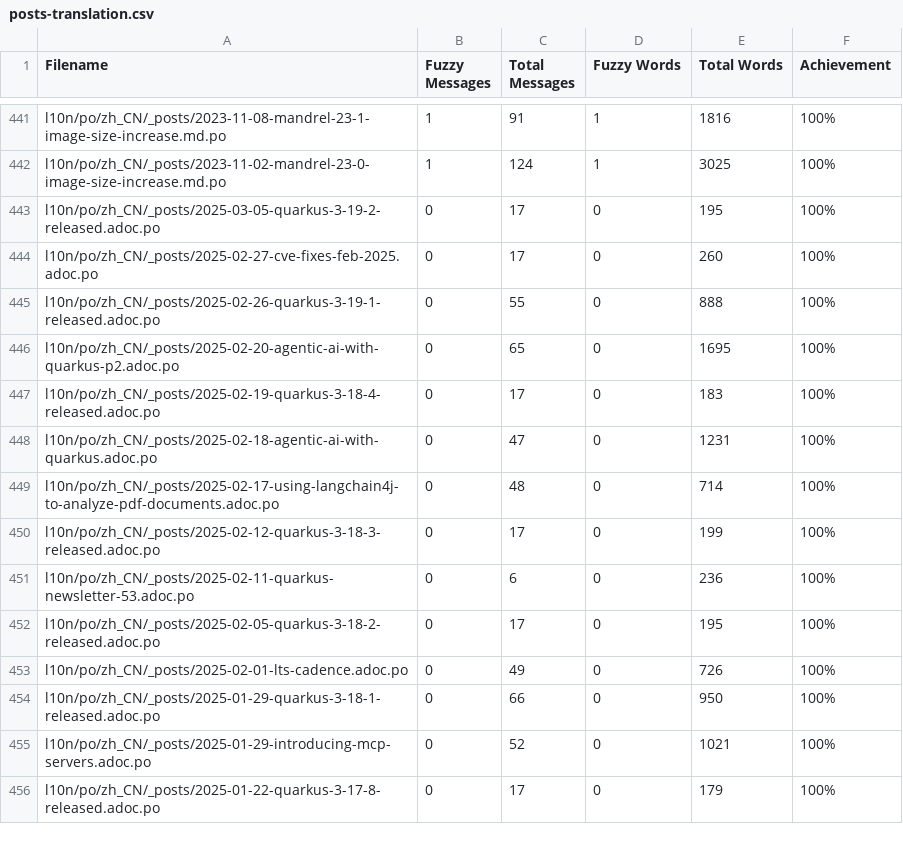
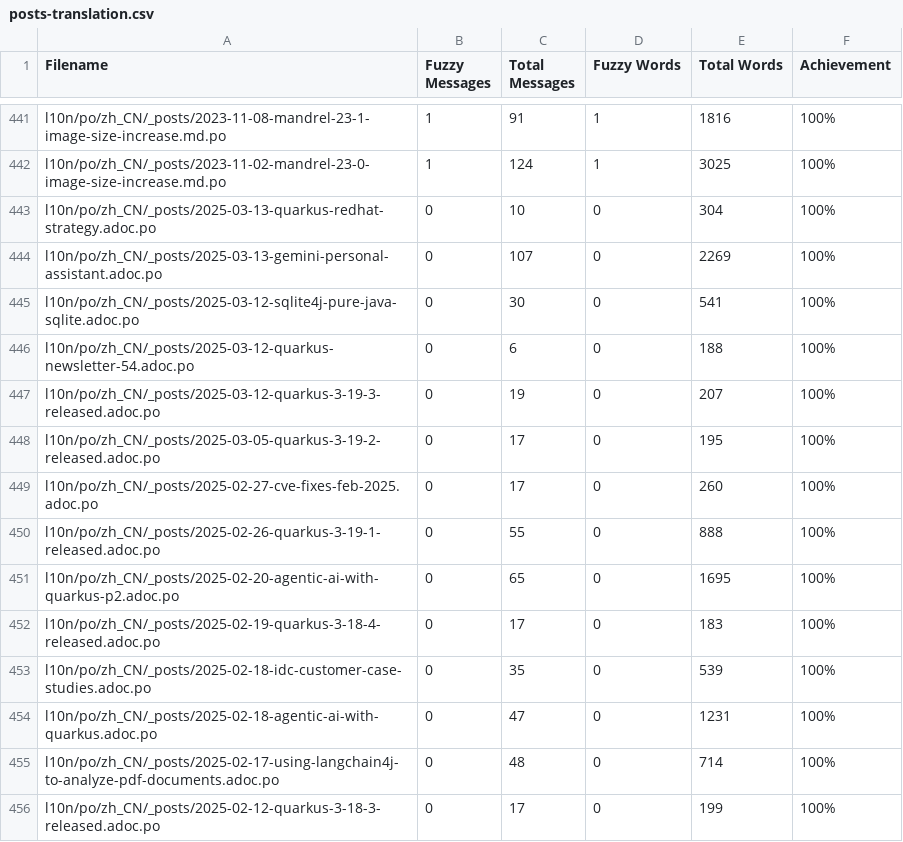
Before and after one commit to zhfeng/cn.quarkus.io, a CSV file: l10n/stats/posts-translation.csv, drawn as a sheet; only a part is shown, gaps mark what is left out; the shorter side is filled out with more unchanged rows.

Commit message:
Update translation stats

```diff
--- a/l10n/stats/posts-translation.csv
+++ b/l10n/stats/posts-translation.csv
@@ -442,2 +442,7 @@ l10n/po/zh_CN/_posts/2023-11-08-mandrel-23-1-image-size-increase.md.po, 1, 91, 1
 l10n/po/zh_CN/_posts/2023-11-02-mandrel-23-0-image-size-increase.md.po, 1, 124, 1, 3025, 100%
+l10n/po/zh_CN/_posts/2025-03-13-quarkus-redhat-strategy.adoc.po, 0, 10, 0, 304, 100%
+l10n/po/zh_CN/_posts/2025-03-13-gemini-personal-assistant.adoc.po, 0, 107, 0, 2269, 100%
+l10n/po/zh_CN/_posts/2025-03-12-sqlite4j-pure-java-sqlite.adoc.po, 0, 30, 0, 541, 100%
+l10n/po/zh_CN/_posts/2025-03-12-quarkus-newsletter-54.adoc.po, 0, 6, 0, 188, 100%
+l10n/po/zh_CN/_posts/2025-03-12-quarkus-3-19-3-released.adoc.po, 0, 19, 0, 207, 100%
 l10n/po/zh_CN/_posts/2025-03-05-quarkus-3-19-2-released.adoc.po, 0, 17, 0, 195, 100%
@@ -447,2 +452,3 @@ l10n/po/zh_CN/_posts/2025-02-20-agentic-ai-with-quarkus-p2.adoc.po, 0, 65, 0, 16
 l10n/po/zh_CN/_posts/2025-02-19-quarkus-3-18-4-released.adoc.po, 0, 17, 0, 183, 100%
+l10n/po/zh_CN/_posts/2025-02-18-idc-customer-case-studies.adoc.po, 0, 35, 0, 539, 100%
 l10n/po/zh_CN/_posts/2025-02-18-agentic-ai-with-quarkus.adoc.po, 0, 47, 0, 1231, 100%
```
Also changed, not shown: l10n/stats/latest-guides-translation.csv, l10n/stats/main-guides-translation.csv, 1 other file.
